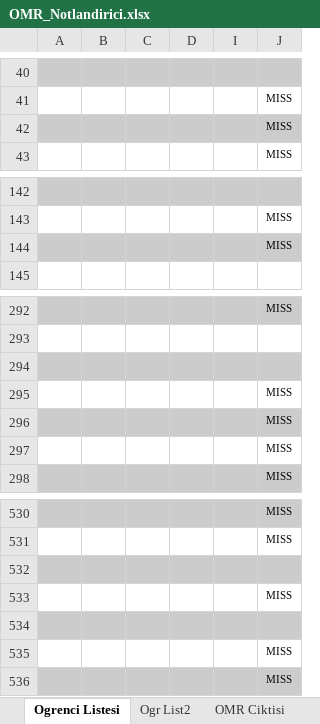
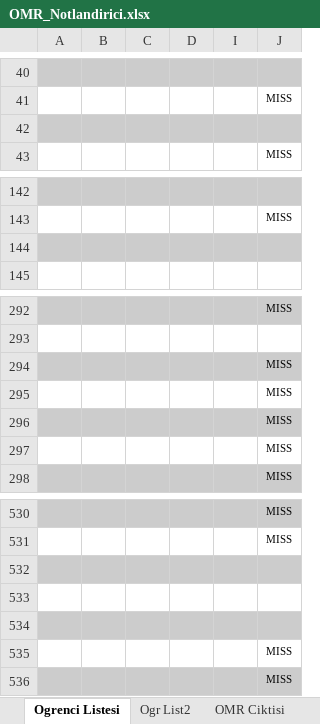
Before and after one commit to orgenbora/OMRChecker, an Excel workbook: inputs/PHYL_Final/OMR_Notlandirici.xlsx, sheet Ogrenci Listesi, drawn as a sheet; only a part is shown, gaps mark what is left out; values as stored, in another font and other column widths than the file's, no borders; the diff names each change by its address in the sheet, - before the commit and + after, or states it on an @@ line.

Commit message:
Add files via upload

```diff
--- a/inputs/PHYL_Final/OMR_Notlandirici.xlsx (sheet Ogrenci Listesi)
+++ b/inputs/PHYL_Final/OMR_Notlandirici.xlsx (sheet Ogrenci Listesi)
-J42: MISS
+J42: (empty)
-J144: MISS
+J144: (empty)
-J294: (empty)
+J294: MISS
-J533: MISS
+J533: (empty)
```
Also changed, not shown: sheet Ogr List2, formulas that keep their value.
